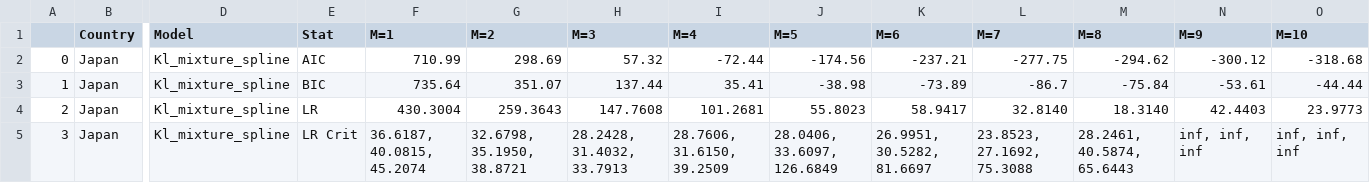
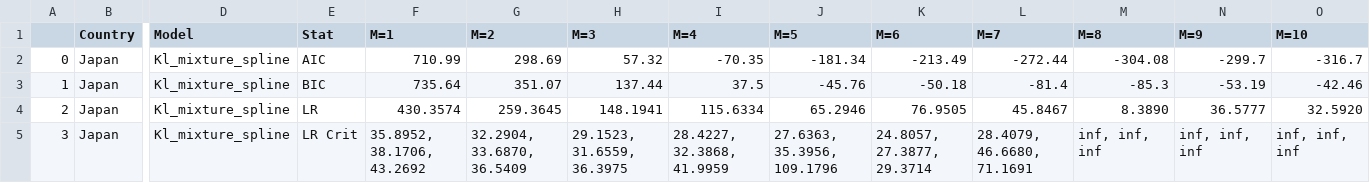
Before and after one commit to JasmineHao/NormalRegPanelMixture, a CSV file: MixtureTest/empirical_test/statistics_japan_kl_mixture_spline.csv, drawn as a sheet; only a part is shown, gaps mark what is left out; the diff covers the shown part only; the diff names each change by its address in the sheet, - before the commit and + after, or states it on an @@ line.

```diff
--- a/MixtureTest/empirical_test/statistics_japan_kl_mixture_spline.csv
+++ b/MixtureTest/empirical_test/statistics_japan_kl_mixture_spline.csv
-I2 (M=4): -72.44
+I2 (M=4): -70.35
-J2 (M=5): -174.56
+J2 (M=5): -181.34
-K2 (M=6): -237.21
+K2 (M=6): -213.49
-L2 (M=7): -277.75
+L2 (M=7): -272.44
-M2 (M=8): -294.62
+M2 (M=8): -304.08
-N2 (M=9): -300.12
+N2 (M=9): -299.7
-O2 (M=10): -318.68
+O2 (M=10): -316.7
-I3 (M=4): 35.41
+I3 (M=4): 37.5
-J3 (M=5): -38.98
+J3 (M=5): -45.76
-K3 (M=6): -73.89
+K3 (M=6): -50.18
-L3 (M=7): -86.7
+L3 (M=7): -81.4
-M3 (M=8): -75.84
+M3 (M=8): -85.3
-N3 (M=9): -53.61
+N3 (M=9): -53.19
-O3 (M=10): -44.44
+O3 (M=10): -42.46
-F4 (M=1): 430.3004
+F4 (M=1): 430.3574
-G4 (M=2): 259.3643
+G4 (M=2): 259.3645
-H4 (M=3): 147.7608
+H4 (M=3): 148.1941
-I4 (M=4): 101.2681
+I4 (M=4): 115.6334
-J4 (M=5): 55.8023
+J4 (M=5): 65.2946
-K4 (M=6): 58.9417
+K4 (M=6): 76.9505
-L4 (M=7): 32.8140
+L4 (M=7): 45.8467
-M4 (M=8): 18.3140
+M4 (M=8): 8.3890
-N4 (M=9): 42.4403
+N4 (M=9): 36.5777
-O4 (M=10): 23.9773
+O4 (M=10): 32.5920
-F5 (M=1): 36.6187, 40.0815, 45.2074
+F5 (M=1): 35.8952, 38.1706, 43.2692
-G5 (M=2): 32.6798, 35.1950, 38.8721
+G5 (M=2): 32.2904, 33.6870, 36.5409
-H5 (M=3): 28.2428, 31.4032, 33.7913
+H5 (M=3): 29.1523, 31.6559, 36.3975
-I5 (M=4): 28.7606, 31.6150, 39.2509
+I5 (M=4): 28.4227, 32.3868, 41.9959
-J5 (M=5): 28.0406, 33.6097, 126.6849
+J5 (M=5): 27.6363, 35.3956, 109.1796
-K5 (M=6): 26.9951, 30.5282, 81.6697
+K5 (M=6): 24.8057, 27.3877, 29.3714
-L5 (M=7): 23.8523, 27.1692, 75.3088
+L5 (M=7): 28.4079, 46.6680, 71.1691
-M5 (M=8): 28.2461, 40.5874, 65.6443
+M5 (M=8): inf, inf, inf
```
Also changed, not shown: 67 edited cells elsewhere in this file, MixtureTest/empirical_test/statistics_chile_kl_mixture_spline.csv, 24 other files.
